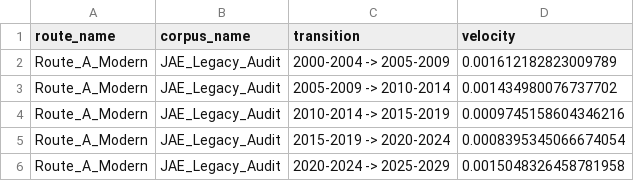
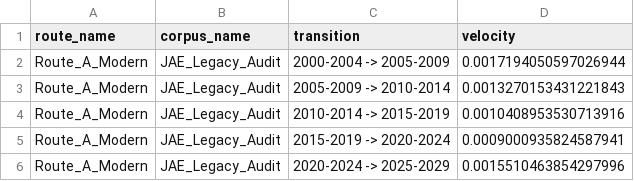
Before and after one commit to cacbocam-source/jae-semantic-mri, a CSV file: analysis_outputs/tables/Route_A_Modern_innovation_velocity.csv, drawn as a sheet.

```diff
--- a/analysis_outputs/tables/Route_A_Modern_innovation_velocity.csv
+++ b/analysis_outputs/tables/Route_A_Modern_innovation_velocity.csv
@@ -1,6 +1,6 @@
 route_name,corpus_name,transition,velocity
-Route_A_Modern,JAE_Legacy_Audit,2000-2004 -> 2005-2009,0.001612182823009789
-Route_A_Modern,JAE_Legacy_Audit,2005-2009 -> 2010-2014,0.001434980076737702
-Route_A_Modern,JAE_Legacy_Audit,2010-2014 -> 2015-2019,0.0009745158604346216
-Route_A_Modern,JAE_Legacy_Audit,2015-2019 -> 2020-2024,0.0008395345066674054
-Route_A_Modern,JAE_Legacy_Audit,2020-2024 -> 2025-2029,0.0015048326458781958
+Route_A_Modern,JAE_Legacy_Audit,2000-2004 -> 2005-2009,0.0017194050597026944
+Route_A_Modern,JAE_Legacy_Audit,2005-2009 -> 2010-2014,0.0013270153431221843
+Route_A_Modern,JAE_Legacy_Audit,2010-2014 -> 2015-2019,0.0010408953530713916
+Route_A_Modern,JAE_Legacy_Audit,2015-2019 -> 2020-2024,0.0009000935824587941
+Route_A_Modern,JAE_Legacy_Audit,2020-2024 -> 2025-2029,0.0015510463854297996
```
Also changed, not shown: analysis_outputs/tables/Route_A_Modern_epoch_summary.csv, analysis_outputs/tables/Route_B_Legacy_epoch_summary.csv, 12 other files.
